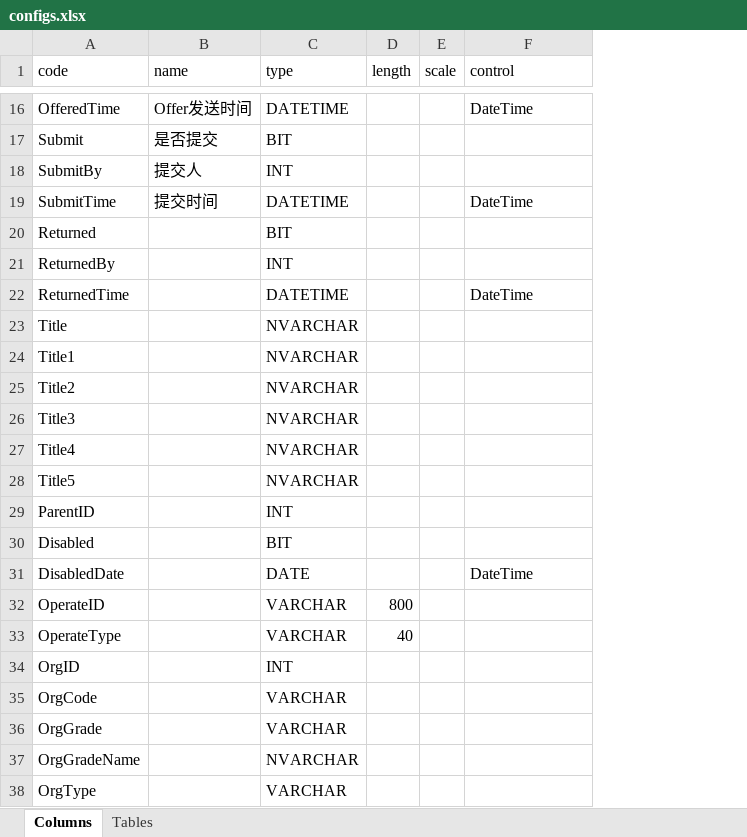
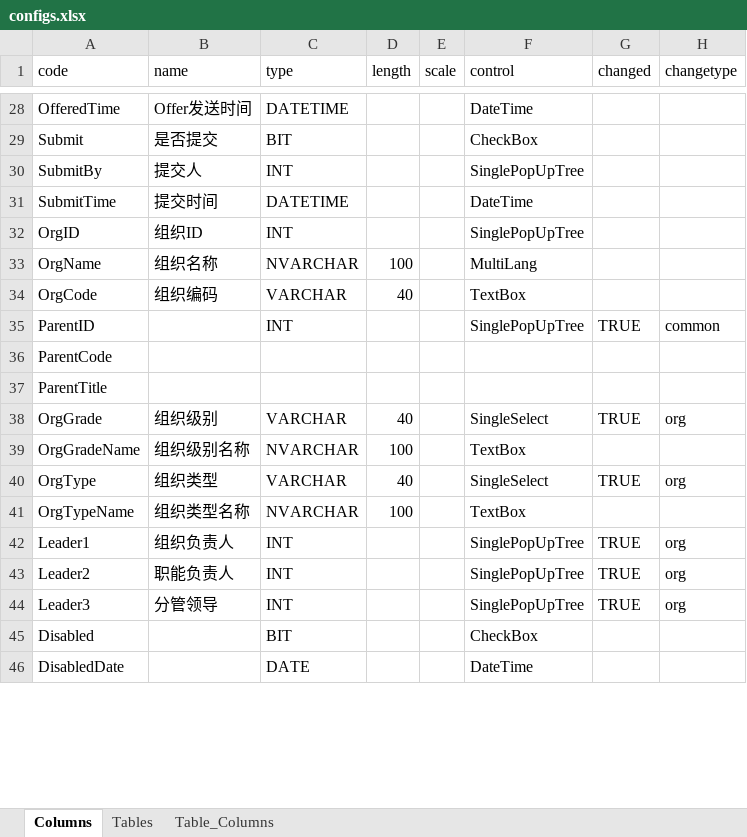
Before and after one commit to HSHanChen/cs-systeminit, an Excel workbook: configs/configs.xlsx, sheet Columns, drawn as a sheet; only a part is shown, gaps mark what is left out; values as stored, in another font and other column widths than the file's, no cell formats; removed rows and columns are numbered as before the commit, all else as after; the diff covers the shown part only; the diff names each change by its address in the sheet, - before the commit and + after, or states it on an @@ line.

Commit message:
common init

```diff
--- a/configs/configs.xlsx (sheet Columns)
+++ b/configs/configs.xlsx (sheet Columns)
+sheet tab: Table_Columns
+column G (changed), row 35: TRUE
+column H (changetype), row 35: common
-F29 (control): (empty)
+F29 (control): CheckBox
-F30 (control): (empty)
+F30 (control): SinglePopUpTree
-row 20: Returned |  | BIT
-row 21: ReturnedBy |  | INT
-row 22: ReturnedTime |  | DATETIME |  |  | DateTime
-row 23: Title |  | NVARCHAR
-row 24: Title1 |  | NVARCHAR
-row 25: Title2 |  | NVARCHAR
-row 26: Title3 |  | NVARCHAR
-row 27: Title4 |  | NVARCHAR
-row 28: Title5 |  | NVARCHAR
+row 32: OrgID | 组织ID | INT |  |  | SinglePopUpTree
+row 33: OrgName | 组织名称 | NVARCHAR | 100 |  | MultiLang
+row 34: OrgCode | 组织编码 | VARCHAR | 40 |  | TextBox
-F35 (control): (empty)
+F35 (control): SinglePopUpTree
+row 36: ParentCode
+row 37: ParentTitle
+row 38: OrgGrade | 组织级别 | VARCHAR | 40 |  | SingleSelect | TRUE | org
+row 39: OrgGradeName | 组织级别名称 | NVARCHAR | 100 |  | TextBox
+row 40: OrgType | 组织类型 | VARCHAR | 40 |  | SingleSelect | TRUE | org
+row 41: OrgTypeName | 组织类型名称 | NVARCHAR | 100 |  | TextBox
+row 42: Leader1 | 组织负责人 | INT |  |  | SinglePopUpTree | TRUE | org
+row 43: Leader2 | 职能负责人 | INT |  |  | SinglePopUpTree | TRUE | org
+row 44: Leader3 | 分管领导 | INT |  |  | SinglePopUpTree | TRUE | org
-F45 (control): (empty)
+F45 (control): CheckBox
-row 32: OperateID |  | VARCHAR | 800
-row 33: OperateType |  | VARCHAR | 40
-row 34: OrgID |  | INT
-row 35: OrgCode |  | VARCHAR
-row 36: OrgGrade |  | VARCHAR
-row 37: OrgGradeName |  | NVARCHAR
-row 38: OrgType |  | VARCHAR
```
Also changed, not shown: 105 added rows, 17 removed rows and 61 edited cells elsewhere in this sheet, sheet Tables, cell formats, 2 other files.
